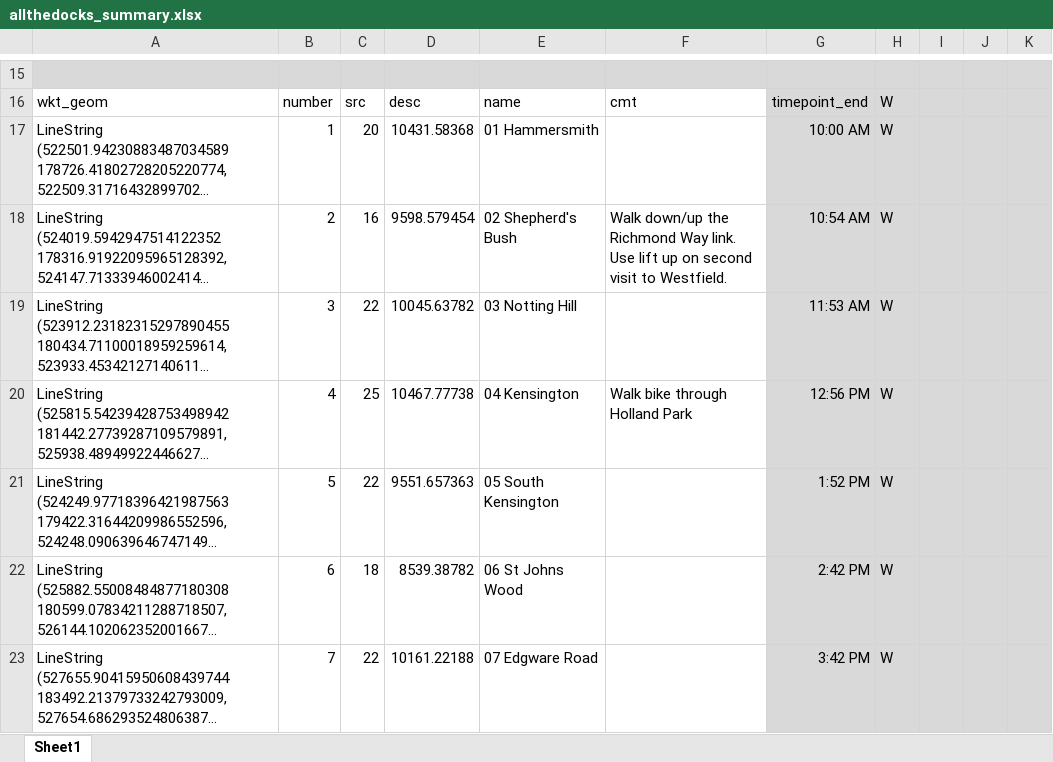
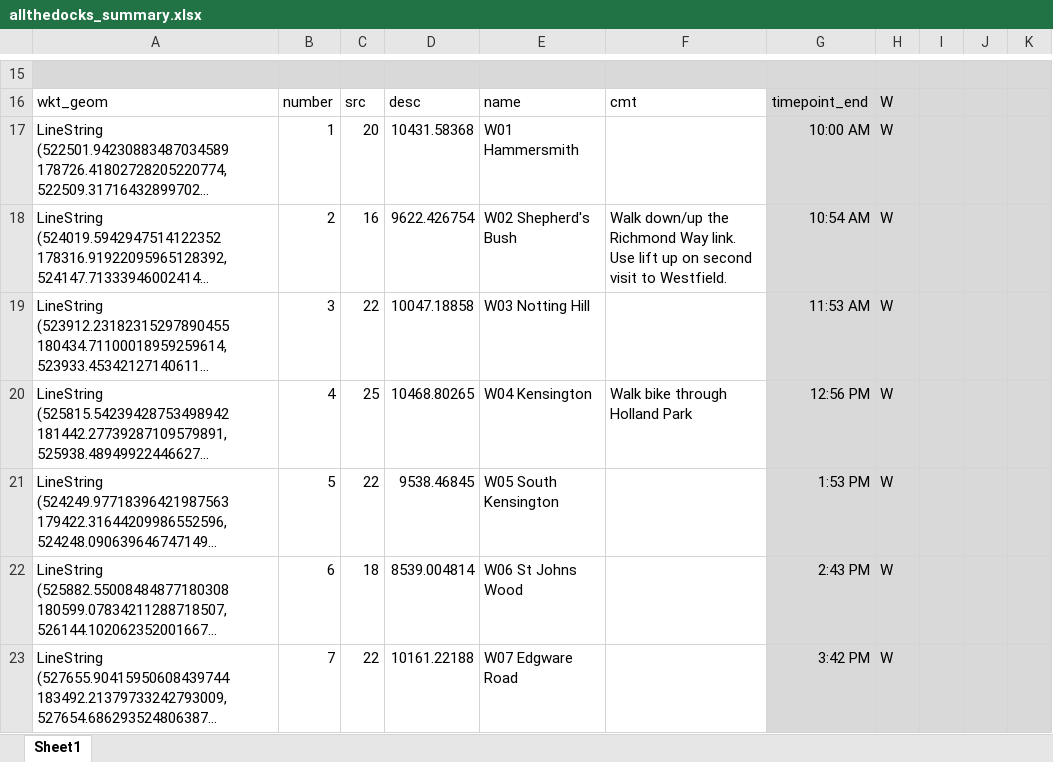
Before and after one commit to oobrien/allthedocks, an Excel workbook: allthedocks_summary.xlsx, sheet Sheet1, drawn as a sheet; only a part is shown, gaps mark what is left out; long unchanged cells end in …; values as stored, in another font and other column widths than the file's, no borders; the diff covers the shown part only; the diff names each change by its address in the sheet, - before the commit and + after, or states it on an @@ line.

```diff
--- a/allthedocks_summary.xlsx (sheet Sheet1)
+++ b/allthedocks_summary.xlsx (sheet Sheet1)
-E17: 01 Hammersmith
+E17: W01 Hammersmith
-D18: 9598.579454
+D18: 9622.426754
-E18: 02 Shepherd's Bush
+E18: W02 Shepherd's Bush
-D19: 10045.63782
+D19: 10047.18858
-E19: 03 Notting Hill
+E19: W03 Notting Hill
-D20: 10467.77738
+D20: 10468.80265
-E20: 04 Kensington
+E20: W04 Kensington
-D21: 9551.657363
+D21: 9538.46845
-E21: 05 South Kensington
+E21: W05 South Kensington
-G21: 1:52 PM
+G21: 1:53 PM
-D22: 8539.38782
+D22: 8539.004814
-E22: 06 St Johns Wood
+E22: W06 St Johns Wood
-G22: 2:42 PM
+G22: 2:43 PM
-E23: 07 Edgware Road
+E23: W07 Edgware Road
```
Also changed, not shown: 10 edited cells elsewhere in this sheet, 3 other files.
